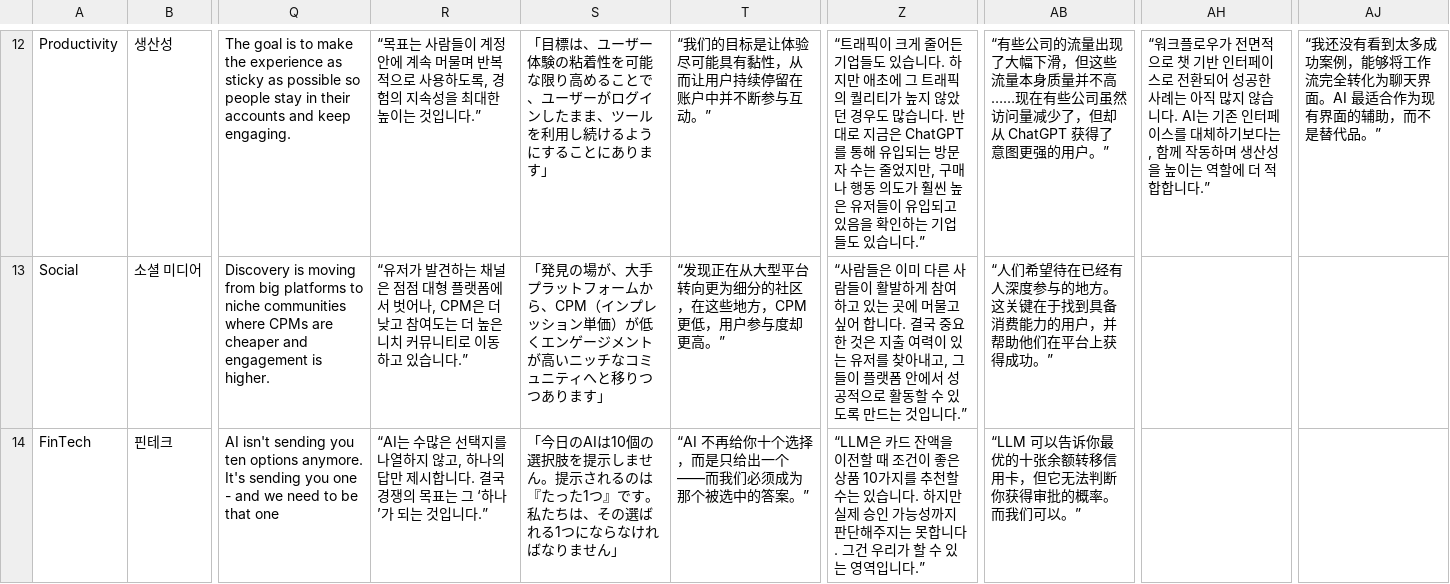
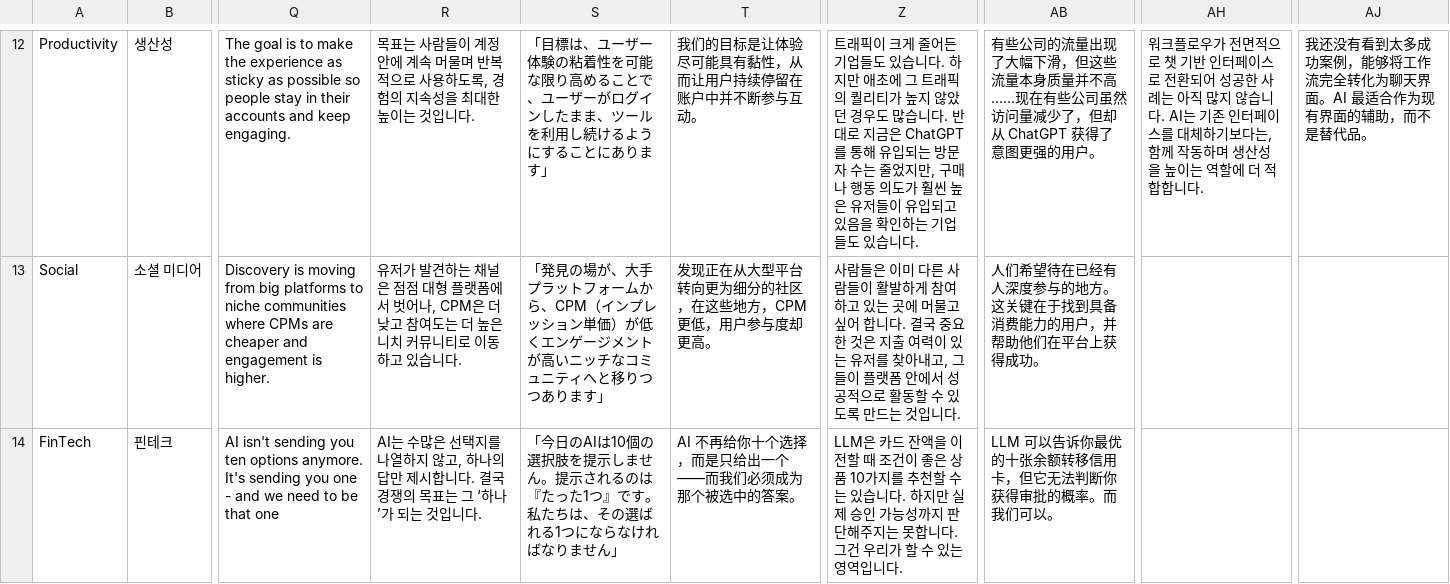
Before and after one commit to parabolestudio/molocobcgreport, a CSV file: public/data/verticalsCopy.csv, drawn as a sheet; only a part is shown, gaps mark what is left out; the diff covers the shown part only; the diff names each change by its address in the sheet, - before the commit and + after, or states it on an @@ line.

```diff
--- a/public/data/verticalsCopy.csv
+++ b/public/data/verticalsCopy.csv
-R12: “목표는 사람들이 계정 안에 계속 머물며 반복적으로 사용하도록, 경험의 지속성을 최대한 높이는 것입니다.”
+R12: 목표는 사람들이 계정 안에 계속 머물며 반복적으로 사용하도록, 경험의 지속성을 최대한 높이는 것입니다.
-T12: “我们的目标是让体验尽可能具有黏性，从而让用户持续停留在账户中并不断参与互动。”
+T12: 我们的目标是让体验尽可能具有黏性，从而让用户持续停留在账户中并不断参与互动。
-Z12: “트래픽이 크게 줄어든 기업들도 있습니다. 하지만 애초에 그 트래픽의 퀄리티가 높지 않았던 경우도 많습니다. 반대로 지금은 ChatGPT를 통해 유입되는 방문자 수는 줄었지만, 구매나 행동 의도가 훨씬 높은 유저들이 유입되고 있음을 확인하는 기업들도 있습니다.”
+Z12: 트래픽이 크게 줄어든 기업들도 있습니다. 하지만 애초에 그 트래픽의 퀄리티가 높지 않았던 경우도 많습니다. 반대로 지금은 ChatGPT를 통해 유입되는 방문자 수는 줄었지만, 구매나 행동 의도가 훨씬 높은 유저들이 유입되고 있음을 확인하는 기업들도 있습니다.
-AB12: “有些公司的流量出现了大幅下滑，但这些流量本身质量并不高……现在有些公司虽然访问量减少了，但却从 ChatGPT 获得了意图更强的用户。”
+AB12: 有些公司的流量出现了大幅下滑，但这些流量本身质量并不高……现在有些公司虽然访问量减少了，但却从 ChatGPT 获得了意图更强的用户。
-AH12: “워크플로우가 전면적으로 챗 기반 인터페이스로 전환되어 성공한 사례는 아직 많지 않습니다. AI는 기존 인터페이스를 대체하기보다는, 함께 작동하며 생산성을 높이는 역할에 더 적합합니다.”
+AH12: 워크플로우가 전면적으로 챗 기반 인터페이스로 전환되어 성공한 사례는 아직 많지 않습니다. AI는 기존 인터페이스를 대체하기보다는, 함께 작동하며 생산성을 높이는 역할에 더 적합합니다.
-AJ12: “我还没有看到太多成功案例，能够将工作流完全转化为聊天界面。AI 最适合作为现有界面的辅助，而不是替代品。”
+AJ12: 我还没有看到太多成功案例，能够将工作流完全转化为聊天界面。AI 最适合作为现有界面的辅助，而不是替代品。
-R13: “유저가 발견하는 채널은 점점 대형 플랫폼에서 벗어나, CPM은 더 낮고 참여도는 더 높은 니치 커뮤니티로 이동하고 있습니다.”
+R13: 유저가 발견하는 채널은 점점 대형 플랫폼에서 벗어나, CPM은 더 낮고 참여도는 더 높은 니치 커뮤니티로 이동하고 있습니다.
-T13: “发现正在从大型平台转向更为细分的社区，在这些地方，CPM 更低，用户参与度却更高。”
+T13: 发现正在从大型平台转向更为细分的社区，在这些地方，CPM 更低，用户参与度却更高。
-Z13: “사람들은 이미 다른 사람들이 활발하게 참여하고 있는 곳에 머물고 싶어 합니다. 결국 중요한 것은 지출 여력이 있는 유저를 찾아내고, 그들이 플랫폼 안에서 성공적으로 활동할 수 있도록 만드는 것입니다.”
+Z13: 사람들은 이미 다른 사람들이 활발하게 참여하고 있는 곳에 머물고 싶어 합니다. 결국 중요한 것은 지출 여력이 있는 유저를 찾아내고, 그들이 플랫폼 안에서 성공적으로 활동할 수 있도록 만드는 것입니다.
-AB13: “人们希望待在已经有人深度参与的地方。这关键在于找到具备消费能力的用户，并帮助他们在平台上获得成功。”
+AB13: 人们希望待在已经有人深度参与的地方。这关键在于找到具备消费能力的用户，并帮助他们在平台上获得成功。
-R14: “AI는 수많은 선택지를 나열하지 않고, 하나의 답만 제시합니다. 결국 경쟁의 목표는 그 ‘하나’가 되는 것입니다.”
+R14: AI는 수많은 선택지를 나열하지 않고, 하나의 답만 제시합니다. 결국 경쟁의 목표는 그 ‘하나’가 되는 것입니다.
-T14: “AI 不再给你十个选择，而是只给出一个——而我们必须成为那个被选中的答案。”
+T14: AI 不再给你十个选择，而是只给出一个——而我们必须成为那个被选中的答案。
-Z14: “LLM은 카드 잔액을 이전할 때 조건이 좋은 상품 10가지를 추천할 수는 있습니다. 하지만 실제 승인 가능성까지 판단해주지는 못합니다. 그건 우리가 할 수 있는 영역입니다.”
+Z14: LLM은 카드 잔액을 이전할 때 조건이 좋은 상품 10가지를 추천할 수는 있습니다. 하지만 실제 승인 가능성까지 판단해주지는 못합니다. 그건 우리가 할 수 있는 영역입니다.
-AB14: “LLM 可以告诉你最优的十张余额转移信用卡，但它无法判断你获得审批的概率。而我们可以。”
+AB14: LLM 可以告诉你最优的十张余额转移信用卡，但它无法判断你获得审批的概率。而我们可以。
```
Also changed, not shown: 81 edited cells elsewhere in this file, public/data/mainCopy.csv, 2 other files.
